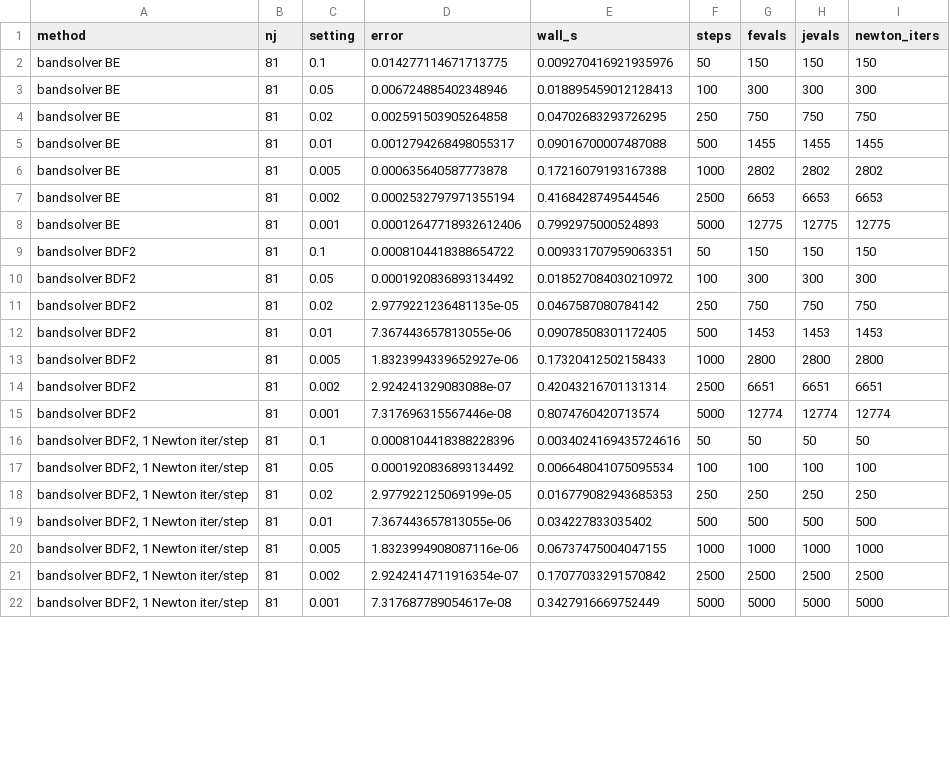
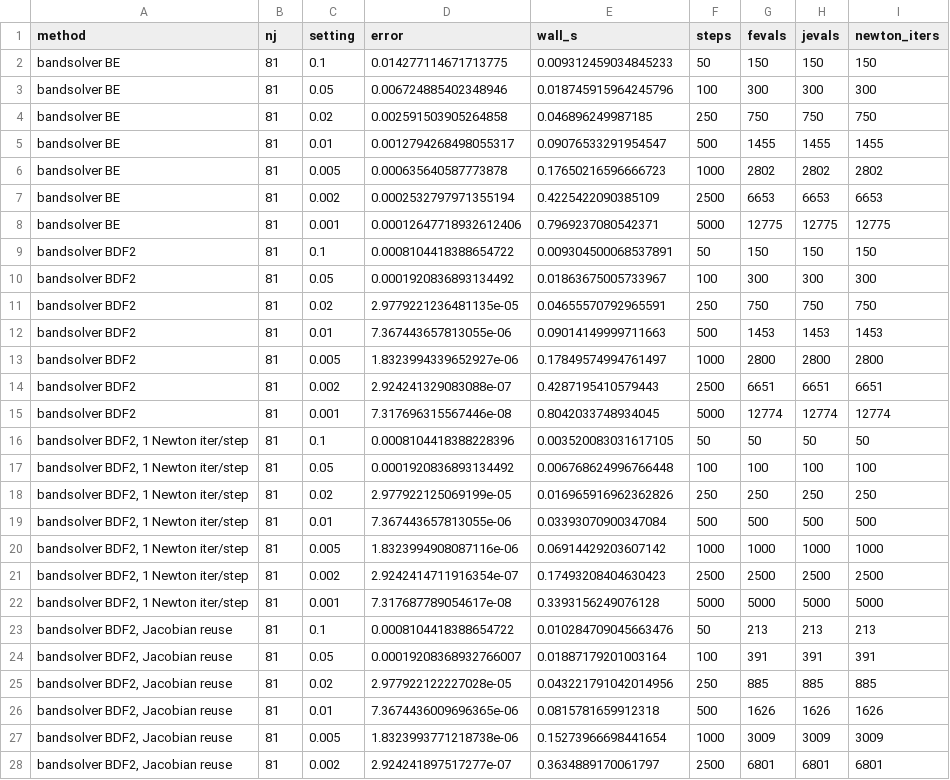
Before and after one commit to jcbernard87/bandsolver, a CSV file: benchmarks/results/transient_wp.csv, drawn as a sheet; only a part is shown; the diff covers the shown part only.

```diff
--- a/benchmarks/results/transient_wp.csv
+++ b/benchmarks/results/transient_wp.csv
@@ -1,22 +1,28 @@
 method,nj,setting,error,wall_s,steps,fevals,jevals,newton_iters
-bandsolver BE,81,0.1,0.014277114671713775,0.009270416921935976,50,150,150,150
-bandsolver BE,81,0.05,0.006724885402348946,0.018895459012128413,100,300,300,300
-bandsolver BE,81,0.02,0.002591503905264858,0.04702683293726295,250,750,750,750
-bandsolver BE,81,0.01,0.0012794268498055317,0.09016700007487088,500,1455,1455,1455
-bandsolver BE,81,0.005,0.000635640587773878,0.17216079193167388,1000,2802,2802,2802
-bandsolver BE,81,0.002,0.0002532797971355194,0.4168428749544546,2500,6653,6653,6653
-bandsolver BE,81,0.001,0.00012647718932612406,0.7992975000524893,5000,12775,12775,12775
-bandsolver BDF2,81,0.1,0.0008104418388654722,0.009331707959063351,50,150,150,150
-bandsolver BDF2,81,0.05,0.0001920836893134492,0.018527084030210972,100,300,300,300
-bandsolver BDF2,81,0.02,2.9779221236481135e-05,0.0467587080784142,250,750,750,750
-bandsolver BDF2,81,0.01,7.367443657813055e-06,0.09078508301172405,500,1453,1453,1453
-bandsolver BDF2,81,0.005,1.8323994339652927e-06,0.17320412502158433,1000,2800,2800,2800
-bandsolver BDF2,81,0.002,2.924241329083088e-07,0.42043216701131314,2500,6651,6651,6651
-bandsolver BDF2,81,0.001,7.317696315567446e-08,0.8074760420713574,5000,12774,12774,12774
-"bandsolver BDF2, 1 Newton iter/step",81,0.1,0.0008104418388228396,0.0034024169435724616,50,50,50,50
-"bandsolver BDF2, 1 Newton iter/step",81,0.05,0.0001920836893134492,0.006648041075095534,100,100,100,100
-"bandsolver BDF2, 1 Newton iter/step",81,0.02,2.977922125069199e-05,0.016779082943685353,250,250,250,250
-"bandsolver BDF2, 1 Newton iter/step",81,0.01,7.367443657813055e-06,0.034227833035402,500,500,500,500
-"bandsolver BDF2, 1 Newton iter/step",81,0.005,1.8323994908087116e-06,0.06737475004047155,1000,1000,1000,1000
-"bandsolver BDF2, 1 Newton iter/step",81,0.002,2.9242414711916354e-07,0.17077033291570842,2500,2500,2500,2500
-"bandsolver BDF2, 1 Newton iter/step",81,0.001,7.317687789054617e-08,0.3427916669752449,5000,5000,5000,5000
+bandsolver BE,81,0.1,0.014277114671713775,0.009312459034845233,50,150,150,150
+bandsolver BE,81,0.05,0.006724885402348946,0.018745915964245796,100,300,300,300
+bandsolver BE,81,0.02,0.002591503905264858,0.046896249987185,250,750,750,750
+bandsolver BE,81,0.01,0.0012794268498055317,0.09076533291954547,500,1455,1455,1455
+bandsolver BE,81,0.005,0.000635640587773878,0.17650216596666723,1000,2802,2802,2802
+bandsolver BE,81,0.002,0.0002532797971355194,0.4225422090385109,2500,6653,6653,6653
+bandsolver BE,81,0.001,0.00012647718932612406,0.7969237080542371,5000,12775,12775,12775
+bandsolver BDF2,81,0.1,0.0008104418388654722,0.009304500068537891,50,150,150,150
+bandsolver BDF2,81,0.05,0.0001920836893134492,0.01863675005733967,100,300,300,300
+bandsolver BDF2,81,0.02,2.9779221236481135e-05,0.04655570792965591,250,750,750,750
+bandsolver BDF2,81,0.01,7.367443657813055e-06,0.09014149999711663,500,1453,1453,1453
+bandsolver BDF2,81,0.005,1.8323994339652927e-06,0.17849574994761497,1000,2800,2800,2800
+bandsolver BDF2,81,0.002,2.924241329083088e-07,0.4287195410579443,2500,6651,6651,6651
+bandsolver BDF2,81,0.001,7.317696315567446e-08,0.8042033748934045,5000,12774,12774,12774
+"bandsolver BDF2, 1 Newton iter/step",81,0.1,0.0008104418388228396,0.003520083031617105,50,50,50,50
+"bandsolver BDF2, 1 Newton iter/step",81,0.05,0.0001920836893134492,0.006768624996766448,100,100,100,100
+"bandsolver BDF2, 1 Newton iter/step",81,0.02,2.977922125069199e-05,0.016965916962362826,250,250,250,250
+"bandsolver BDF2, 1 Newton iter/step",81,0.01,7.367443657813055e-06,0.03393070900347084,500,500,500,500
+"bandsolver BDF2, 1 Newton iter/step",81,0.005,1.8323994908087116e-06,0.06914429203607142,1000,1000,1000,1000
+"bandsolver BDF2, 1 Newton iter/step",81,0.002,2.9242414711916354e-07,0.17493208404630423,2500,2500,2500,2500
+"bandsolver BDF2, 1 Newton iter/step",81,0.001,7.317687789054617e-08,0.3393156249076128,5000,5000,5000,5000
+"bandsolver BDF2, Jacobian reuse",81,0.1,0.0008104418388654722,0.010284709045663476,50,213,213,213
+"bandsolver BDF2, Jacobian reuse",81,0.05,0.00019208368932766007,0.01887179201003164,100,391,391,391
+"bandsolver BDF2, Jacobian reuse",81,0.02,2.977922122227028e-05,0.043221791042014956,250,885,885,885
+"bandsolver BDF2, Jacobian reuse",81,0.01,7.3674436009696365e-06,0.0815781659912318,500,1626,1626,1626
+"bandsolver BDF2, Jacobian reuse",81,0.005,1.8323993771218738e-06,0.15273966698441654,1000,3009,3009,3009
+"bandsolver BDF2, Jacobian reuse",81,0.002,2.924241897517277e-07,0.3634889170061797,2500,6801,6801,6801
```
Also changed, not shown: 1 added row and 16 edited cells elsewhere in this file, benchmarks/results/transient_mesh.csv, 24 other files.
